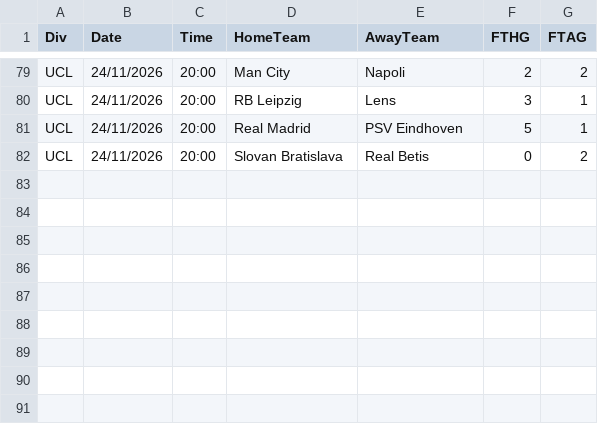
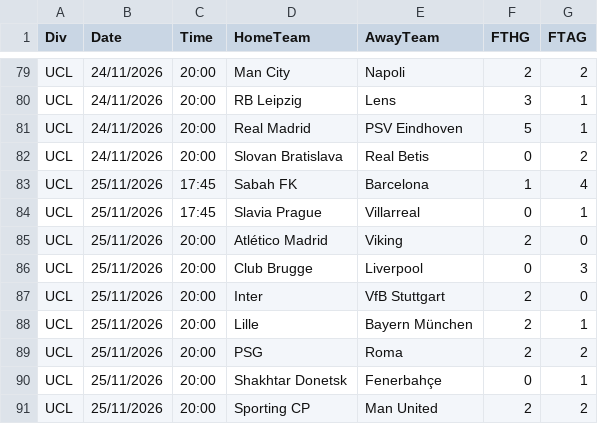
Before and after one commit to Mohammad1724/football-ai-data, a CSV file: data/history/UCL-2026-27.csv, drawn as a sheet; only a part is shown, gaps mark what is left out.

```diff
--- a/data/history/UCL-2026-27.csv
+++ b/data/history/UCL-2026-27.csv
@@ -82 +82,10 @@ UCL,24/11/2026,20:00,Real Madrid,PSV Eindhoven,5,1
 UCL,24/11/2026,20:00,Slovan Bratislava,Real Betis,0,2
+UCL,25/11/2026,17:45,Sabah FK,Barcelona,1,4
+UCL,25/11/2026,17:45,Slavia Prague,Villarreal,0,1
+UCL,25/11/2026,20:00,Atlético Madrid,Viking,2,0
+UCL,25/11/2026,20:00,Club Brugge,Liverpool,0,3
+UCL,25/11/2026,20:00,Inter,VfB Stuttgart,2,0
+UCL,25/11/2026,20:00,Lille,Bayern München,2,1
+UCL,25/11/2026,20:00,PSG,Roma,2,2
+UCL,25/11/2026,20:00,Shakhtar Donetsk,Fenerbahçe,0,1
+UCL,25/11/2026,20:00,Sporting CP,Man United,2,2
```
Also changed, not shown: data/availability/D1-2026-27.csv, data/availability/E0-2026-27.csv, 5 other files.
